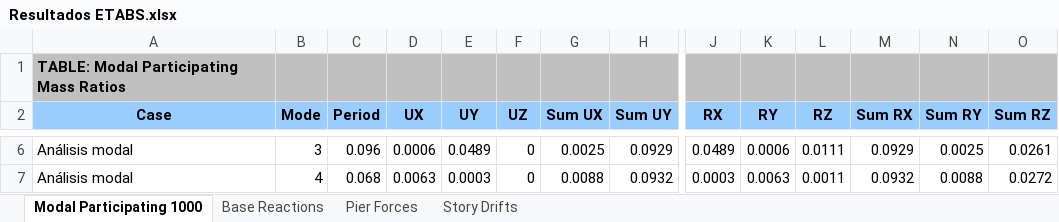
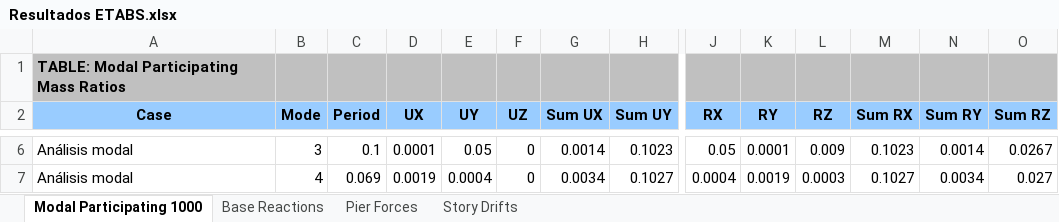
Before and after one commit to ppizarror/proyecto-CI5223, an Excel workbook: Tarea 03/Resultados ETABS.xlsx, sheet Modal Participating 1000, drawn as a sheet; only a part is shown, gaps mark what is left out; values as stored, in another font and other column widths than the file's, no borders; the diff covers the shown part only; the diff names each change by its address in the sheet, - before the commit and + after, or states it on an @@ line.

```diff
--- a/Tarea 03/Resultados ETABS.xlsx (sheet Modal Participating 1000)
+++ b/Tarea 03/Resultados ETABS.xlsx (sheet Modal Participating 1000)
-C6 (Period): 0.096
+C6 (Period): 0.1
-D6 (UX): 0.0006
+D6 (UX): 0.0001
-E6 (UY): 0.0489
+E6 (UY): 0.05
-G6 (Sum UX): 0.0025
+G6 (Sum UX): 0.0014
-H6 (Sum UY): 0.0929
+H6 (Sum UY): 0.1023
-J6 (RX): 0.0489
+J6 (RX): 0.05
-K6 (RY): 0.0006
+K6 (RY): 0.0001
-L6 (RZ): 0.0111
+L6 (RZ): 0.009
-M6 (Sum RX): 0.0929
+M6 (Sum RX): 0.1023
-N6 (Sum RY): 0.0025
+N6 (Sum RY): 0.0014
-O6 (Sum RZ): 0.0261
+O6 (Sum RZ): 0.0267
-C7 (Period): 0.068
+C7 (Period): 0.069
-D7 (UX): 0.0063
+D7 (UX): 0.0019
-E7 (UY): 0.0003
+E7 (UY): 0.0004
-G7 (Sum UX): 0.0088
+G7 (Sum UX): 0.0034
-H7 (Sum UY): 0.0932
+H7 (Sum UY): 0.1027
-J7 (RX): 0.0003
+J7 (RX): 0.0004
-K7 (RY): 0.0063
+K7 (RY): 0.0019
-L7 (RZ): 0.0011
+L7 (RZ): 0.0003
-M7 (Sum RX): 0.0932
+M7 (Sum RX): 0.1027
-N7 (Sum RY): 0.0088
+N7 (Sum RY): 0.0034
-O7 (Sum RZ): 0.0272
+O7 (Sum RZ): 0.027
```
Also changed, not shown: 407 edited cells elsewhere in this sheet, sheet Pier Forces, sheet Story Drifts, sheet Base Reactions, 1 other file.
